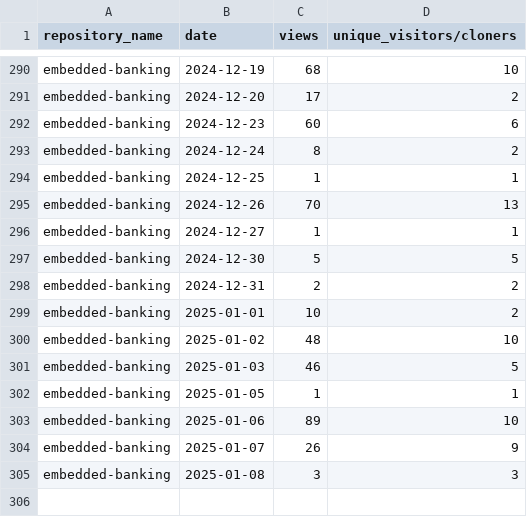
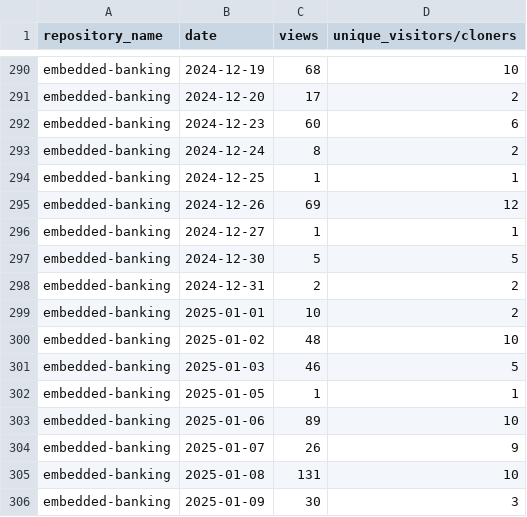
Before and after one commit to jpmorgan-payments/embedded-finance, a CSV file: metrics/traffic-stats-sorted.csv, drawn as a sheet; only a part is shown, gaps mark what is left out.

```diff
--- a/metrics/traffic-stats-sorted.csv
+++ b/metrics/traffic-stats-sorted.csv
@@ -294,3 +294,3 @@ embedded-banking,2024-12-24,8,2
 embedded-banking,2024-12-25,1,1
-embedded-banking,2024-12-26,70,13
+embedded-banking,2024-12-26,69,12
 embedded-banking,2024-12-27,1,1
@@ -304,2 +304,3 @@ embedded-banking,2025-01-06,89,10
 embedded-banking,2025-01-07,26,9
-embedded-banking,2025-01-08,3,3
+embedded-banking,2025-01-08,131,10
+embedded-banking,2025-01-09,30,3
```
Also changed, not shown: metrics/clone-stats-sorted.csv, metrics/clone-stats.csv, 3 other files.
